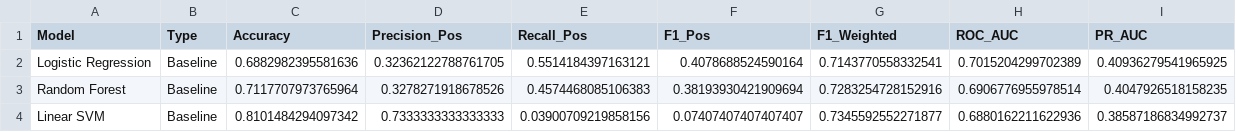
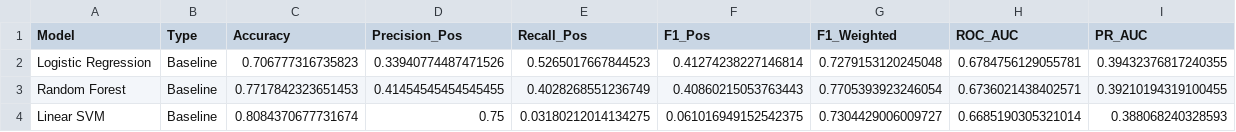
Before and after one commit to GitSentinel/medical_nlp_deterioration, a CSV file: results/metrics/baseline_results.csv, drawn as a sheet.

```diff
--- a/results/metrics/baseline_results.csv
+++ b/results/metrics/baseline_results.csv
@@ -1,4 +1,4 @@
 Model,Type,Accuracy,Precision_Pos,Recall_Pos,F1_Pos,F1_Weighted,ROC_AUC,PR_AUC
-Logistic Regression,Baseline,0.6882982395581636,0.32362122788761705,0.5514184397163121,0.4078688524590164,0.7143770558332541,0.7015204299702389,0.40936279541965925
-Random Forest,Baseline,0.7117707973765964,0.3278271918678526,0.4574468085106383,0.38193930421909694,0.7283254728152916,0.6906776955978514,0.4047926518158235
-Linear SVM,Baseline,0.8101484294097342,0.7333333333333333,0.03900709219858156,0.07407407407407407,0.7345592552271877,0.6880162211622936,0.38587186834992737
+Logistic Regression,Baseline,0.706777316735823,0.33940774487471526,0.5265017667844523,0.41274238227146814,0.7279153120245048,0.6784756129055781,0.39432376817240355
+Random Forest,Baseline,0.7717842323651453,0.41454545454545455,0.4028268551236749,0.40860215053763443,0.7705393923246054,0.6736021438402571,0.39210194319100455
+Linear SVM,Baseline,0.8084370677731674,0.75,0.03180212014134275,0.061016949152542375,0.7304429006009727,0.6685190305321014,0.388068240328593
```
Also changed, not shown: results/metrics/all_models_results.csv, results/metrics/biobert_results.csv, 40 other files.
